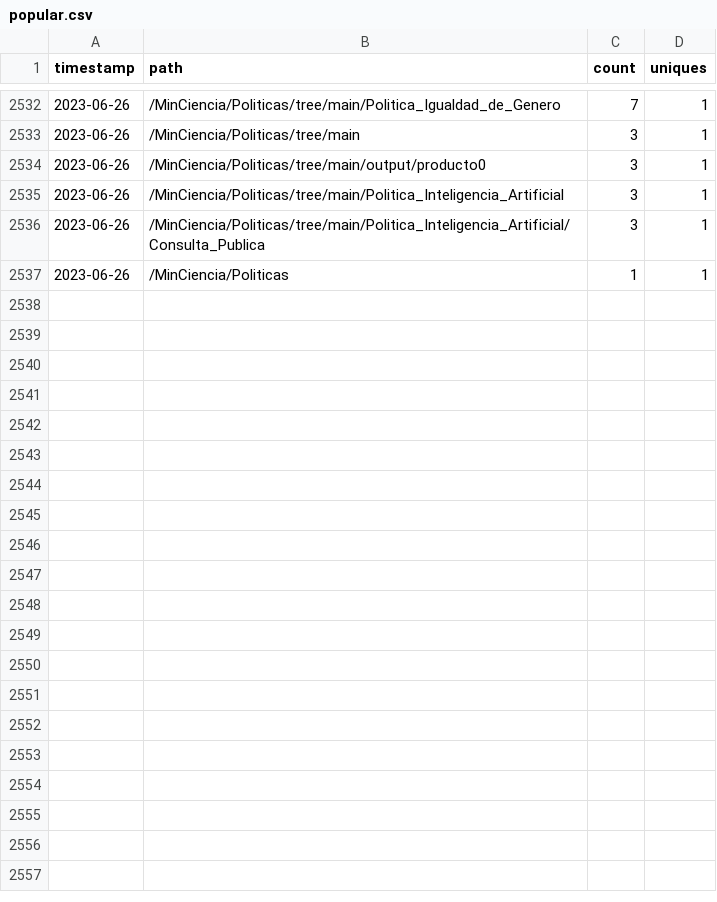
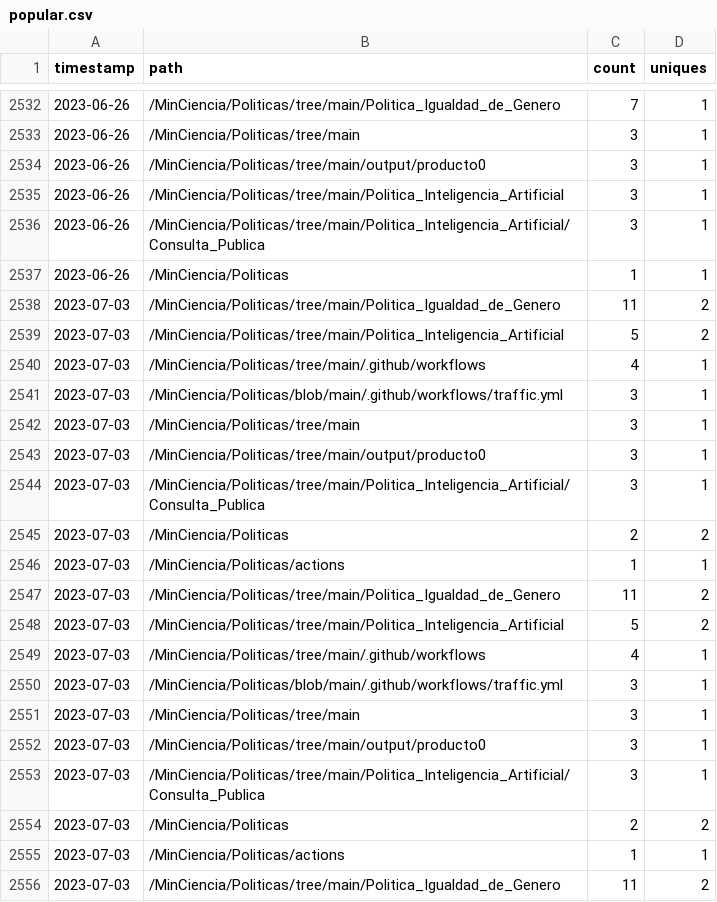
Before and after one commit to MinCiencia/Politicas, a CSV file: input/Traffic/popular.csv, drawn as a sheet; only a part is shown, gaps mark what is left out; the diff covers the shown part only.

```diff
--- a/input/Traffic/popular.csv
+++ b/input/Traffic/popular.csv
@@ -2537 +2537,20 @@ timestamp,path,count,uniques
 2023-06-26,/MinCiencia/Politicas,1,1
+2023-07-03,/MinCiencia/Politicas/tree/main/Politica_Igualdad_de_Genero,11,2
+2023-07-03,/MinCiencia/Politicas/tree/main/Politica_Inteligencia_Artificial,5,2
+2023-07-03,/MinCiencia/Politicas/tree/main/.github/workflows,4,1
+2023-07-03,/MinCiencia/Politicas/blob/main/.github/workflows/traffic.yml,3,1
+2023-07-03,/MinCiencia/Politicas/tree/main,3,1
+2023-07-03,/MinCiencia/Politicas/tree/main/output/producto0,3,1
+2023-07-03,/MinCiencia/Politicas/tree/main/Politica_Inteligencia_Artificial/Consulta_Publica,3,1
+2023-07-03,/MinCiencia/Politicas,2,2
+2023-07-03,/MinCiencia/Politicas/actions,1,1
+2023-07-03,/MinCiencia/Politicas/tree/main/Politica_Igualdad_de_Genero,11,2
+2023-07-03,/MinCiencia/Politicas/tree/main/Politica_Inteligencia_Artificial,5,2
+2023-07-03,/MinCiencia/Politicas/tree/main/.github/workflows,4,1
+2023-07-03,/MinCiencia/Politicas/blob/main/.github/workflows/traffic.yml,3,1
+2023-07-03,/MinCiencia/Politicas/tree/main,3,1
+2023-07-03,/MinCiencia/Politicas/tree/main/output/producto0,3,1
+2023-07-03,/MinCiencia/Politicas/tree/main/Politica_Inteligencia_Artificial/Consulta_Publica,3,1
+2023-07-03,/MinCiencia/Politicas,2,2
+2023-07-03,/MinCiencia/Politicas/actions,1,1
+2023-07-03,/MinCiencia/Politicas/tree/main/Politica_Igualdad_de_Genero,11,2
```
Also changed, not shown: 26 added rows elsewhere in this file, input/Traffic/clones.csv, input/Traffic/referrers.csv, 3 other files.
